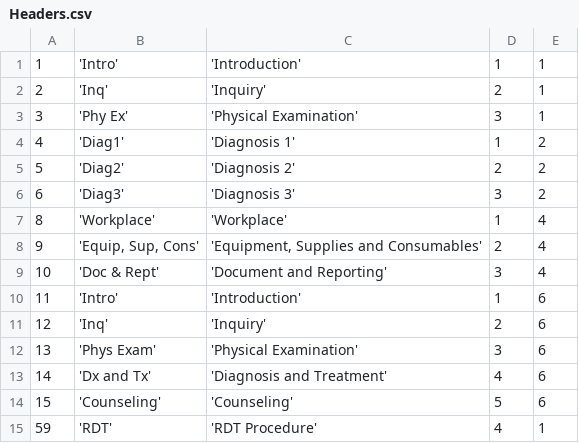
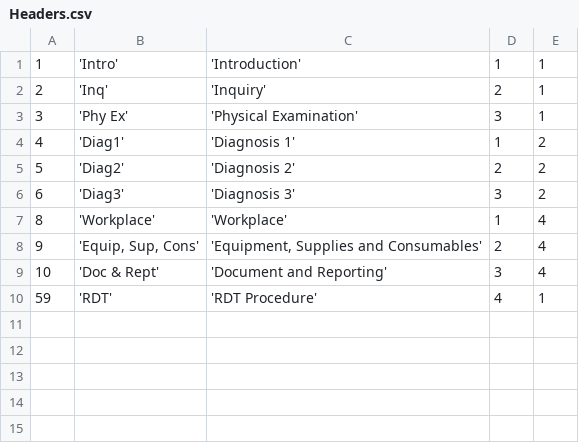
Before and after one commit to EyeSeeTea/malariapp, a CSV file: app/src/hnqisKenyaICM/assets/Headers.csv, drawn as a sheet.

```diff
--- a/app/src/hnqisKenyaICM/assets/Headers.csv
+++ b/app/src/hnqisKenyaICM/assets/Headers.csv
@@ -9,7 +9,2 @@
 10;'Doc & Rept';'Document and Reporting';3;4
-11;'Intro';'Introduction';1;6
-12;'Inq';'Inquiry';2;6
-13;'Phys Exam';'Physical Examination';3;6
-14;'Dx and Tx';'Diagnosis and Treatment';4;6
-15;'Counseling';'Counseling';5;6
 59;'RDT';'RDT Procedure';4;1
```
Also changed, not shown: app/src/hnqisKenyaICM/assets/CompositeScores.csv, app/src/hnqisKenyaICM/assets/Questions.csv, 1 other file.
